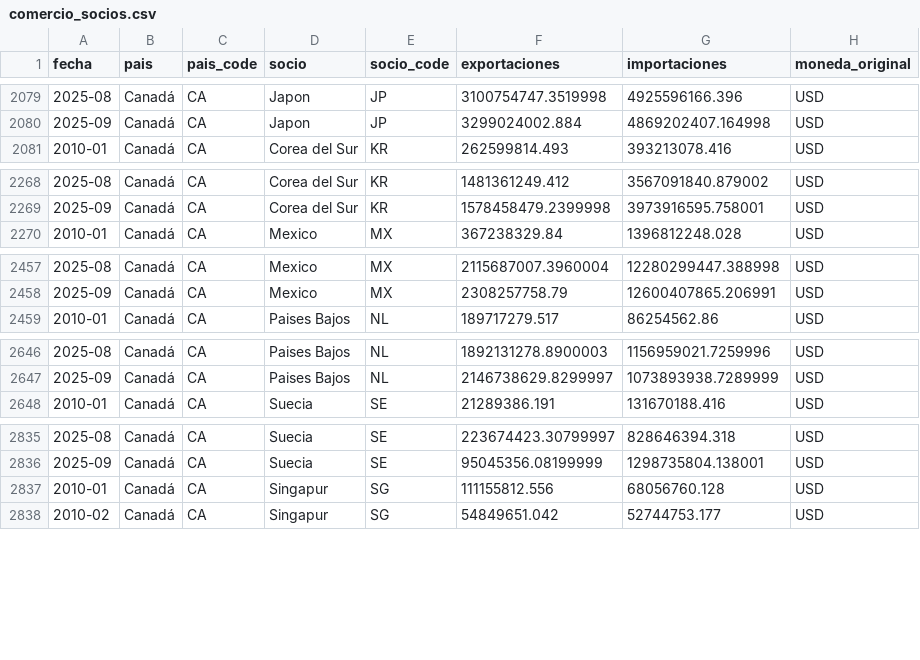
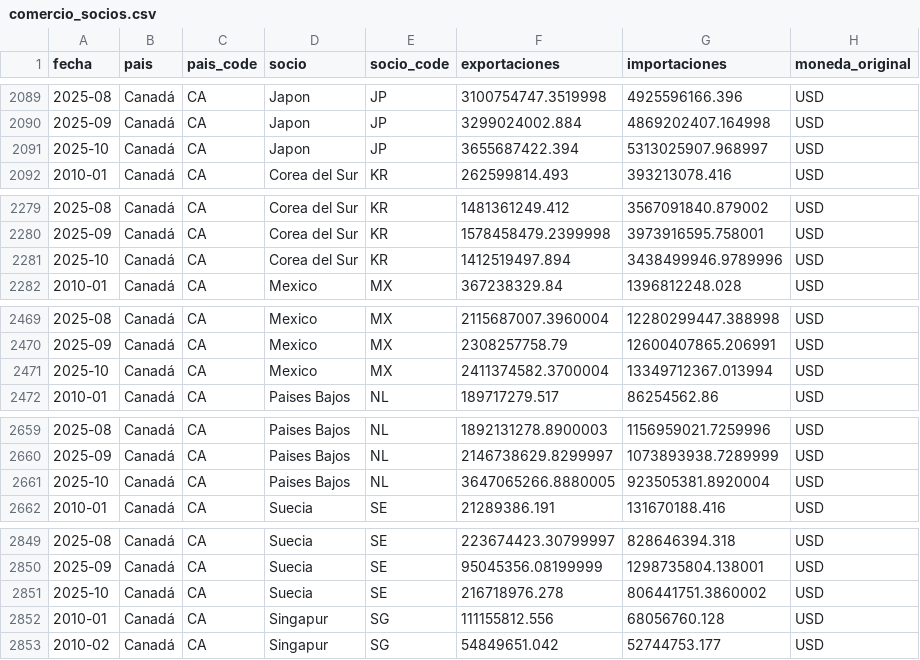
Before and after one commit to jaimeberdejo/Widget_Meteoconomics_Master, a CSV file: data/ca/comercio_socios.csv, drawn as a sheet; only a part is shown, gaps mark what is left out; the diff covers the shown part only.

```diff
--- a/data/ca/comercio_socios.csv
+++ b/data/ca/comercio_socios.csv
@@ -2080,2 +2090,3 @@ fecha,pais,pais_code,socio,socio_code,exportaciones,importaciones,moneda_origina
 2025-09,Canadá,CA,Japon,JP,3299024002.884,4869202407.164998,USD
+2025-10,Canadá,CA,Japon,JP,3655687422.394,5313025907.968997,USD
 2010-01,Canadá,CA,Corea del Sur,KR,262599814.493,393213078.416,USD
@@ -2269,2 +2280,3 @@ fecha,pais,pais_code,socio,socio_code,exportaciones,importaciones,moneda_origina
 2025-09,Canadá,CA,Corea del Sur,KR,1578458479.2399998,3973916595.758001,USD
+2025-10,Canadá,CA,Corea del Sur,KR,1412519497.894,3438499946.9789996,USD
 2010-01,Canadá,CA,Mexico,MX,367238329.84,1396812248.028,USD
@@ -2458,2 +2470,3 @@ fecha,pais,pais_code,socio,socio_code,exportaciones,importaciones,moneda_origina
 2025-09,Canadá,CA,Mexico,MX,2308257758.79,12600407865.206991,USD
+2025-10,Canadá,CA,Mexico,MX,2411374582.3700004,13349712367.013994,USD
 2010-01,Canadá,CA,Paises Bajos,NL,189717279.517,86254562.86,USD
@@ -2647,2 +2660,3 @@ fecha,pais,pais_code,socio,socio_code,exportaciones,importaciones,moneda_origina
 2025-09,Canadá,CA,Paises Bajos,NL,2146738629.8299997,1073893938.7289999,USD
+2025-10,Canadá,CA,Paises Bajos,NL,3647065266.8880005,923505381.8920004,USD
 2010-01,Canadá,CA,Suecia,SE,21289386.191,131670188.416,USD
@@ -2836,2 +2850,3 @@ fecha,pais,pais_code,socio,socio_code,exportaciones,importaciones,moneda_origina
 2025-09,Canadá,CA,Suecia,SE,95045356.08199999,1298735804.138001,USD
+2025-10,Canadá,CA,Suecia,SE,216718976.278,806441751.3860002,USD
 2010-01,Canadá,CA,Singapur,SG,111155812.556,68056760.128,USD
```
Also changed, not shown: 12 added rows elsewhere in this file, data/gb/comercio_socios.csv, 4 other files.
